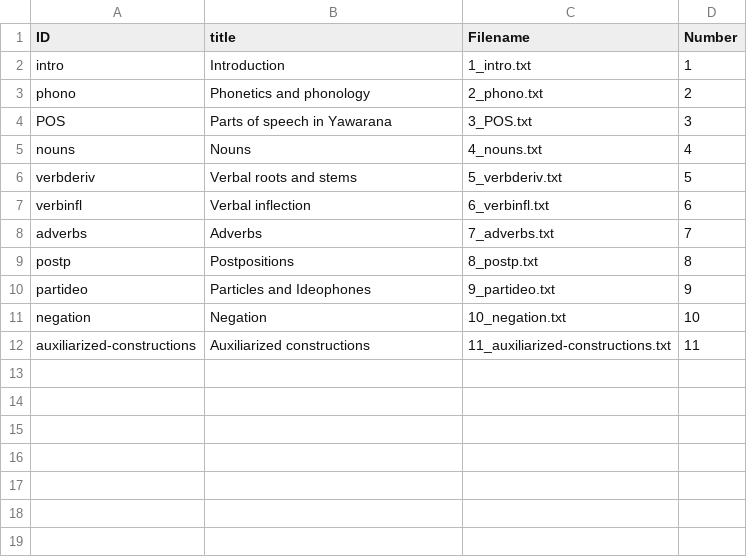
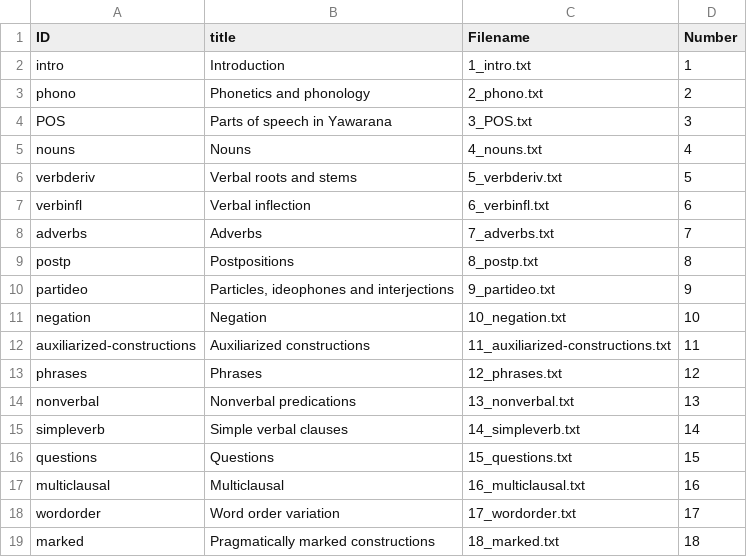
Before and after one commit to caribank/yawarana-sketch, a CSV file: output/clld/chapters.csv, drawn as a sheet.

```diff
--- a/output/clld/chapters.csv
+++ b/output/clld/chapters.csv
@@ -9,4 +9,11 @@ adverbs,Adverbs,7_adverbs.txt,7
 postp,Postpositions,8_postp.txt,8
-partideo,Particles and Ideophones,9_partideo.txt,9
+partideo,"Particles, ideophones and interjections",9_partideo.txt,9
 negation,Negation,10_negation.txt,10
 auxiliarized-constructions,Auxiliarized constructions,11_auxiliarized-constructions.txt,11
+phrases,Phrases,12_phrases.txt,12
+nonverbal,Nonverbal predications,13_nonverbal.txt,13
+simpleverb,Simple verbal clauses,14_simpleverb.txt,14
+questions,Questions,15_questions.txt,15
+multiclausal,Multiclausal,16_multiclausal.txt,16
+wordorder,Word order variation,17_wordorder.txt,17
+marked,Pragmatically marked constructions,18_marked.txt,18
```
Also changed, not shown: tables/verbtam.csv, 23 other files.
